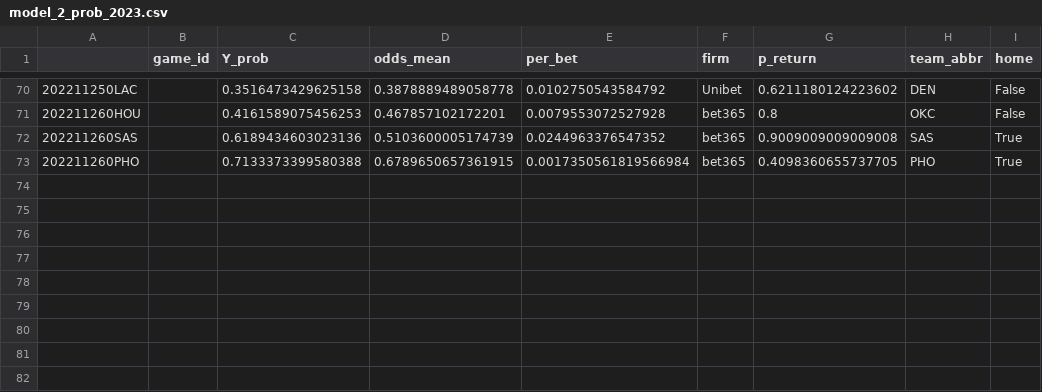
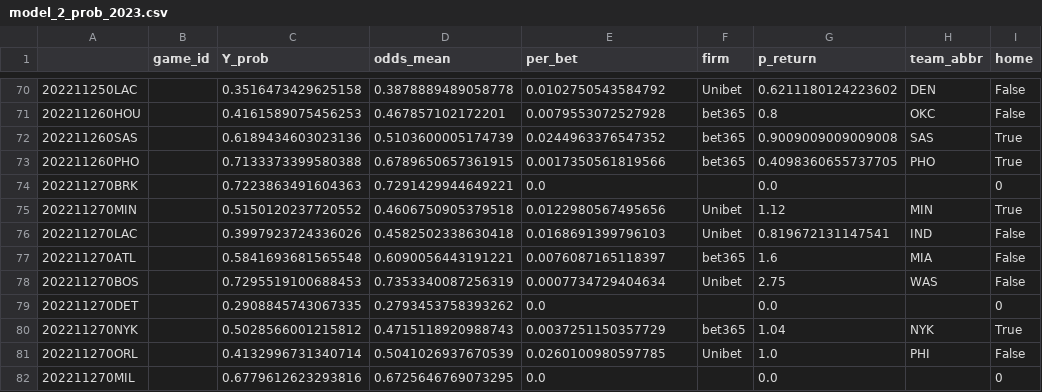
Before and after one commit to aaron-kulkarni/evaluatingBettingStrategies, a CSV file: data/testingData/model_2_prob_2023.csv, drawn as a sheet; only a part is shown, gaps mark what is left out.

```diff
--- a/data/testingData/model_2_prob_2023.csv
+++ b/data/testingData/model_2_prob_2023.csv
@@ -72,2 +72,11 @@
 202211260SAS,,0.6189434603023136,0.5103600005174739,0.0244963376547352,bet365,0.9009009009009008,SAS,True
-202211260PHO,,0.7133373399580388,0.6789650657361915,0.0017350561819566984,bet365,0.4098360655737705,PHO,True
+202211260PHO,,0.7133373399580388,0.6789650657361915,0.0017350561819566,bet365,0.4098360655737705,PHO,True
+202211270BRK,,0.7223863491604363,0.7291429944649221,0.0,,0.0,,0
+202211270MIN,,0.5150120237720552,0.4606750905379518,0.0122980567495656,Unibet,1.12,MIN,True
+202211270LAC,,0.3997923724336026,0.4582502338630418,0.0168691399796103,Unibet,0.819672131147541,IND,False
+202211270ATL,,0.5841693681565548,0.6090056443191221,0.0076087165118397,bet365,1.6,MIA,False
+202211270BOS,,0.7295519100688453,0.7353340087256319,0.0007734729404634,Unibet,2.75,WAS,False
+202211270DET,,0.2908845743067335,0.2793453758393262,0.0,,0.0,,0
+202211270NYK,,0.5028566001215812,0.4715118920988743,0.0037251150357729,bet365,1.04,NYK,True
+202211270ORL,,0.4132996731340714,0.5041026937670539,0.0260100980597785,Unibet,1.0,PHI,False
+202211270MIL,,0.6779612623293816,0.6725646769073295,0.0,,0.0,,0
```
Also changed, not shown: data/bettingOddsData/closing_betting_odds_2023_clean.csv, data/gameStats/game_state_data_2023.csv, 10 other files.
